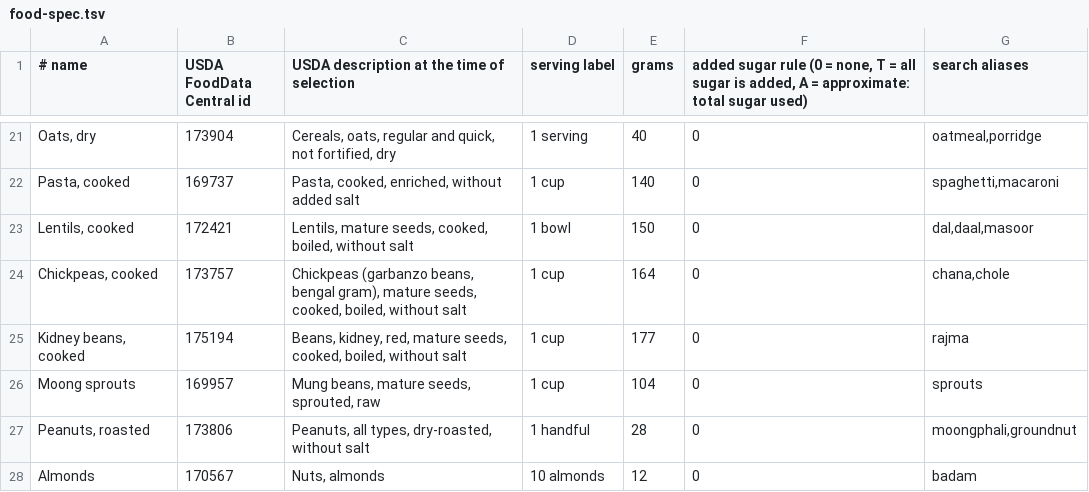
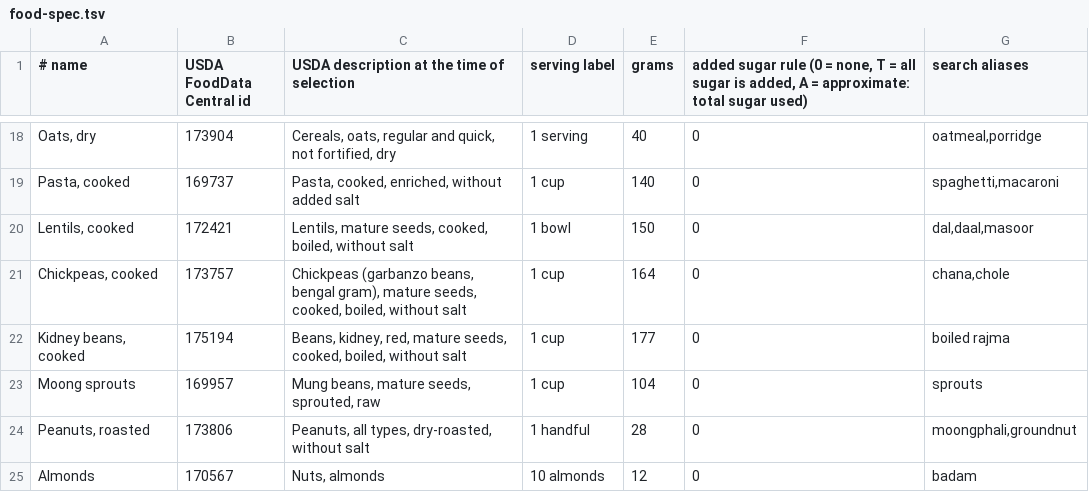
Before and after one commit to abhaysk86/TrackMacros, a TSV file: scripts/food-spec.tsv, drawn as a sheet; only a part is shown, gaps mark what is left out; the diff covers the shown part only.

```diff
--- a/scripts/food-spec.tsv
+++ b/scripts/food-spec.tsv
@@ -24,3 +21,3 @@ Lentils, cooked|172421|Lentils, mature seeds, cooked, boiled, without salt|1 bow
 Chickpeas, cooked|173757|Chickpeas (garbanzo beans, bengal gram), mature seeds, cooked, boiled, without salt|1 cup|164|0|chana,chole
-Kidney beans, cooked|175194|Beans, kidney, red, mature seeds, cooked, boiled, without salt|1 cup|177|0|rajma
+Kidney beans, cooked|175194|Beans, kidney, red, mature seeds, cooked, boiled, without salt|1 cup|177|0|boiled rajma
 Moong sprouts|169957|Mung beans, mature seeds, sprouted, raw|1 cup|104|0|sprouts
```
Also changed, not shown: 15 removed rows elsewhere in this file, 10 other files.
